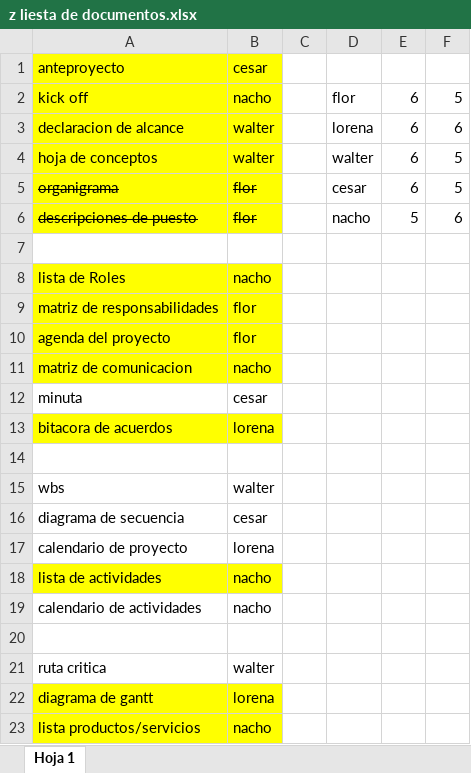
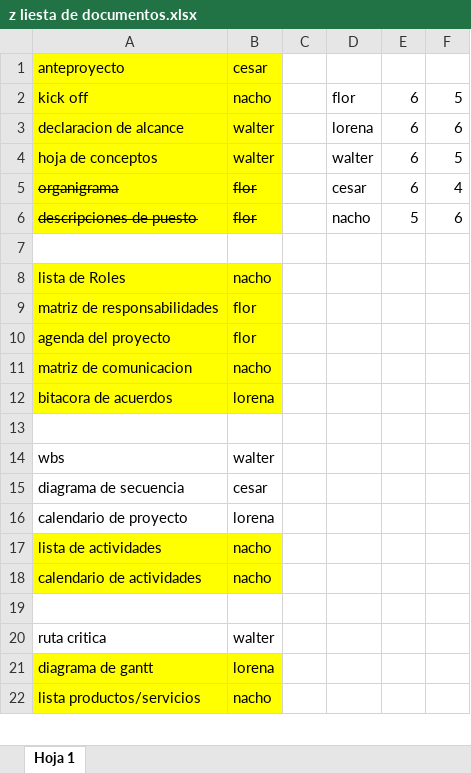
Before and after one commit to nachomartinez30/Control-de-Proyectos, an Excel workbook: z liesta de documentos.xlsx, sheet Hoja 1, drawn as a sheet; only a part is shown; values as stored, in another font and other column widths than the file's, no borders; removed rows and columns are numbered as before the commit, all else as after; the diff names each change by its address in the sheet, - before the commit and + after, or states it on an @@ line.

```diff
--- a/z liesta de documentos.xlsx (sheet Hoja 1)
+++ b/z liesta de documentos.xlsx (sheet Hoja 1)
-F5: 5
+F5: 4
-row 12: minuta | cesar
-A18:B18 fill: none
+A18:B18 fill: #FFFF00
```
Also changed, not shown: formulas that keep their value, 3 other files.
